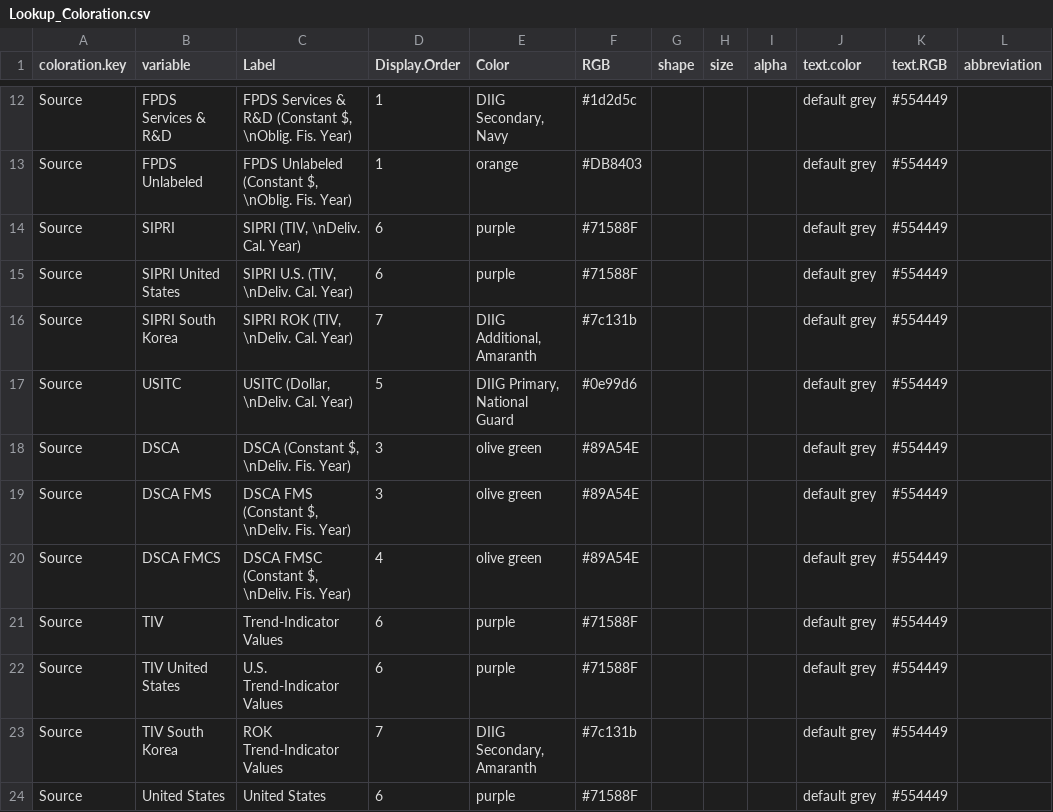
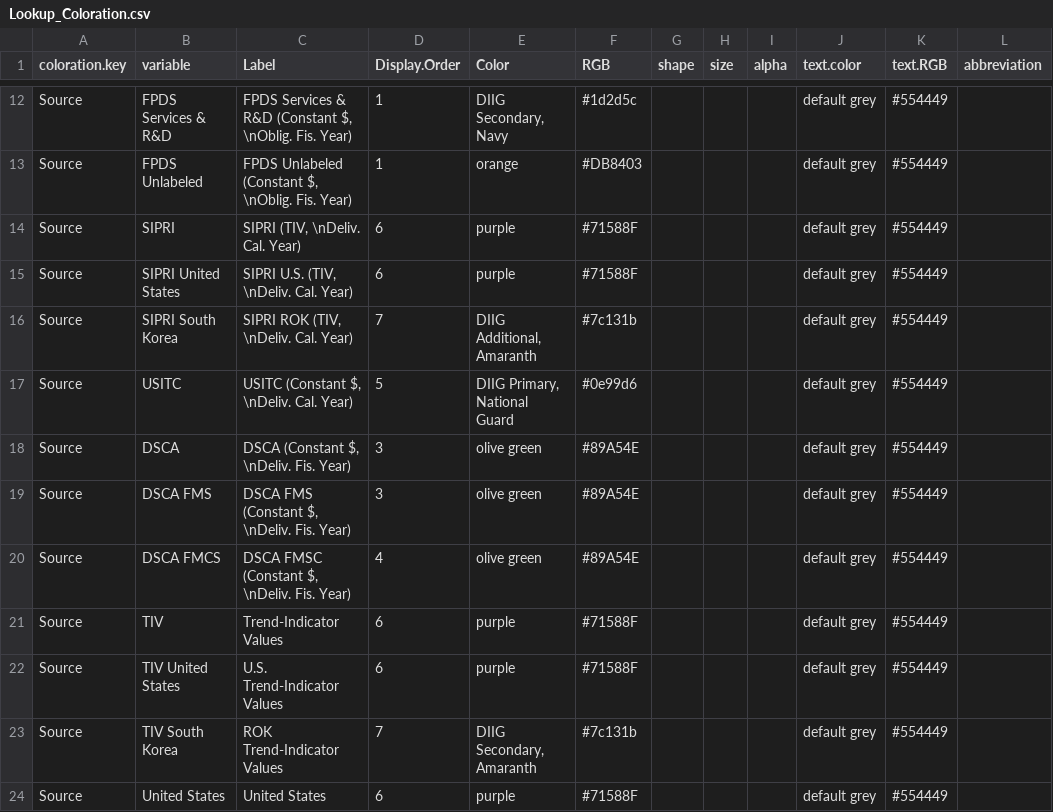
Before and after one commit to CSISdefense/Lookup-Tables, a CSV file: style/Lookup_Coloration.csv, drawn as a sheet; only a part is shown, gaps mark what is left out.

Commit message:
Consistency in noting constant $.

```diff
--- a/style/Lookup_Coloration.csv
+++ b/style/Lookup_Coloration.csv
@@ -16,3 +16,3 @@ Source,SIPRI United States,"SIPRI U.S. (TIV, \nDeliv. Cal. Year)",6,purple,#7158
 Source,SIPRI South Korea,"SIPRI ROK (TIV, \nDeliv. Cal. Year)",7,"DIIG Additional, Amaranth",#7c131b,,,,default grey,#554449,
-Source,USITC,"USITC (Dollar, \nDeliv. Cal. Year)",5,"DIIG Primary, National Guard",#0e99d6,,,,default grey,#554449,
+Source,USITC,"USITC (Constant $, \nDeliv. Cal. Year)",5,"DIIG Primary, National Guard",#0e99d6,,,,default grey,#554449,
 Source,DSCA,"DSCA (Constant $, \nDeliv. Fis. Year)",3,olive green,#89A54E,,,,default grey,#554449,
```
